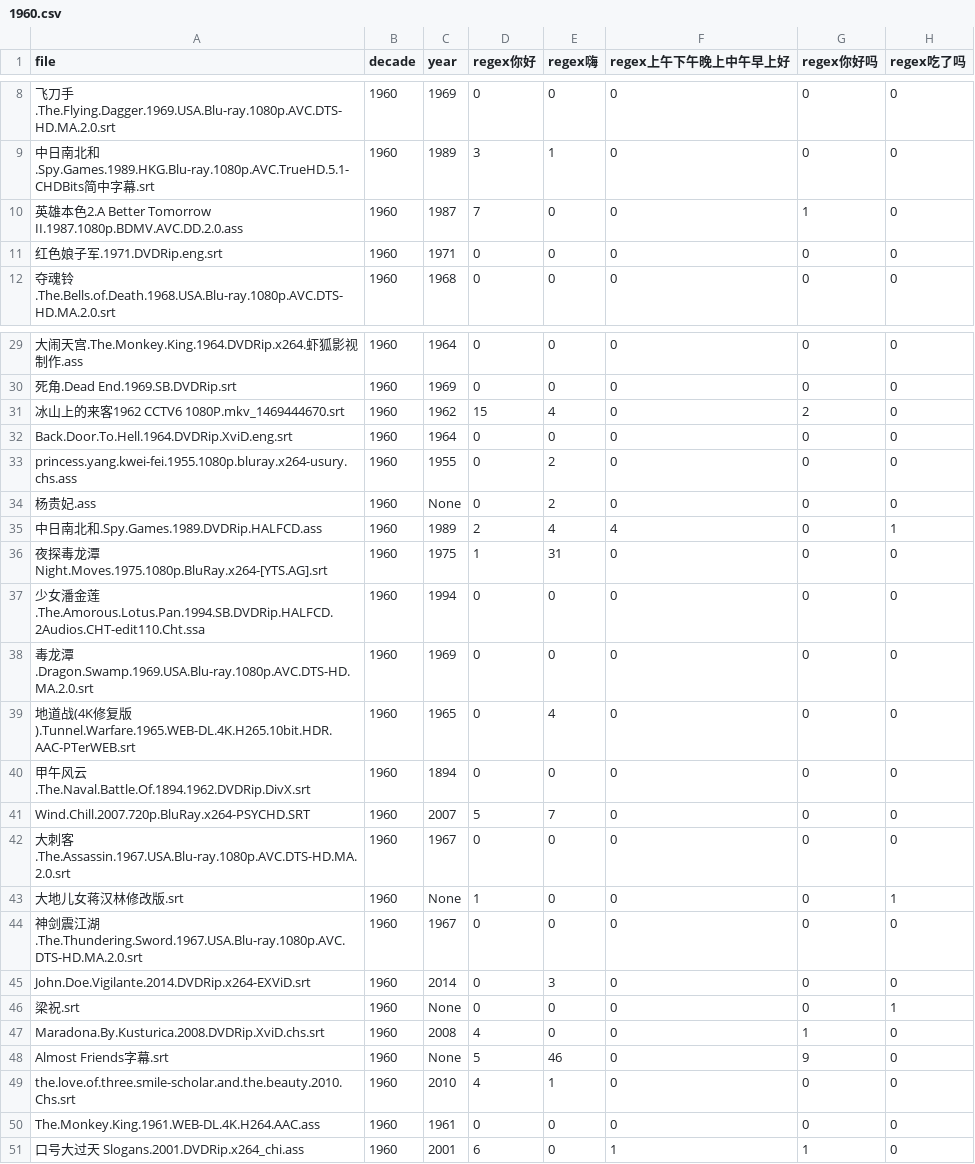
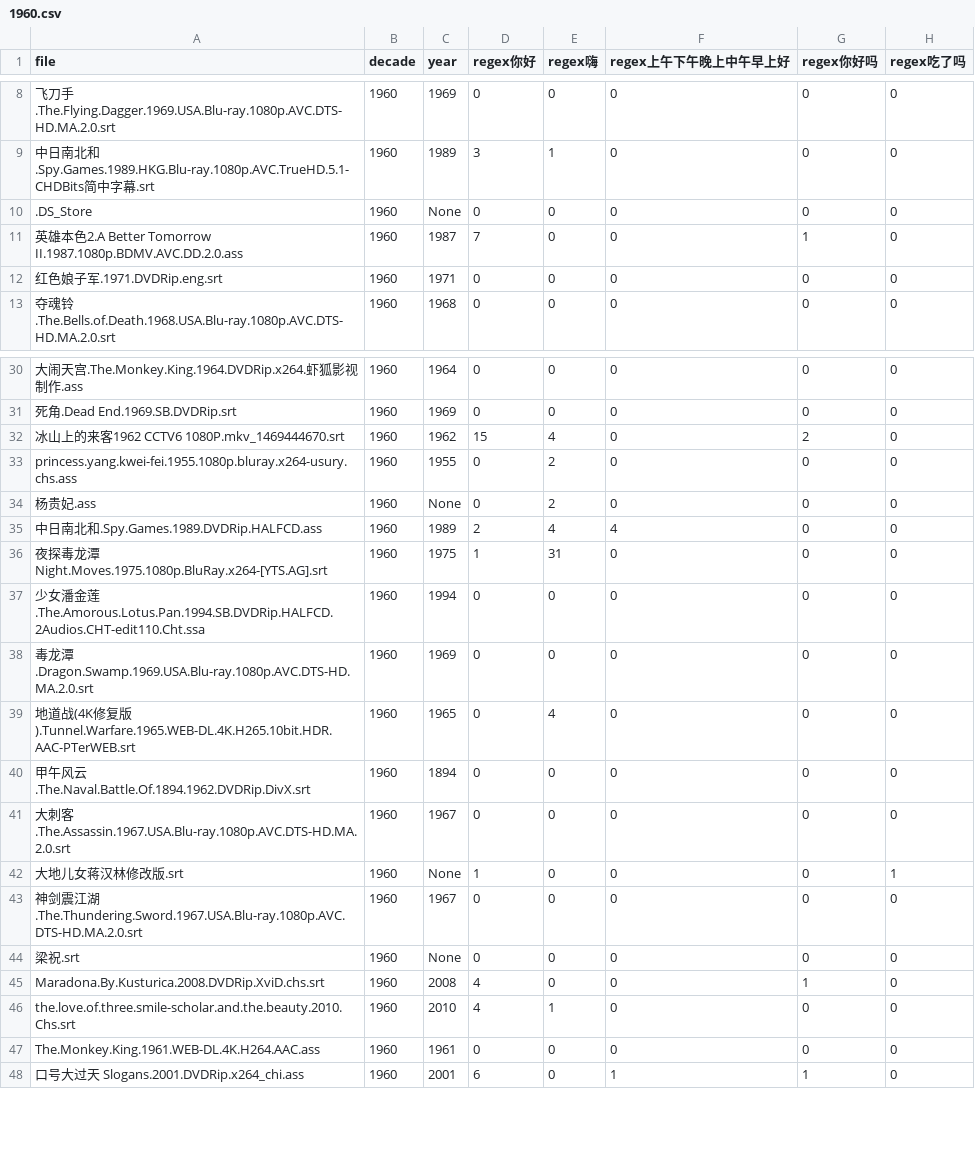
Before and after one commit to li3zhen1/sociolinguistics-greeting-analysis, a CSV file: 1960.csv, drawn as a sheet; only a part is shown, gaps mark what is left out; removed rows and columns are numbered as before the commit, all else as after; the diff names each change by its address in the sheet, - before the commit and + after, or states it on an @@ line.

```diff
--- a/1960.csv
+++ b/1960.csv
+row 10: .DS_Store | 1960 | None | 0 | 0 | 0 | 0 | 0
-row 32: Back.Door.To.Hell.1964.DVDRip.XviD.eng.srt | 1960 | 1964 | 0 | 0 | 0 | 0 | 0
-H35 (regex吃了吗): 1
+H35 (regex吃了吗): 0
-row 41: Wind.Chill.2007.720p.BluRay.x264-PSYCHD.SRT | 1960 | 2007 | 5 | 7 | 0 | 0 | 0
-row 45: John.Doe.Vigilante.2014.DVDRip.x264-EXViD.srt | 1960 | 2014 | 0 | 3 | 0 | 0 | 0
-H44 (regex吃了吗): 1
+H44 (regex吃了吗): 0
-row 48: Almost Friends字幕.srt | 1960 | None | 5 | 46 | 0 | 9 | 0
```
Also changed, not shown: 1970.csv, 1980.csv, 27 other files.
